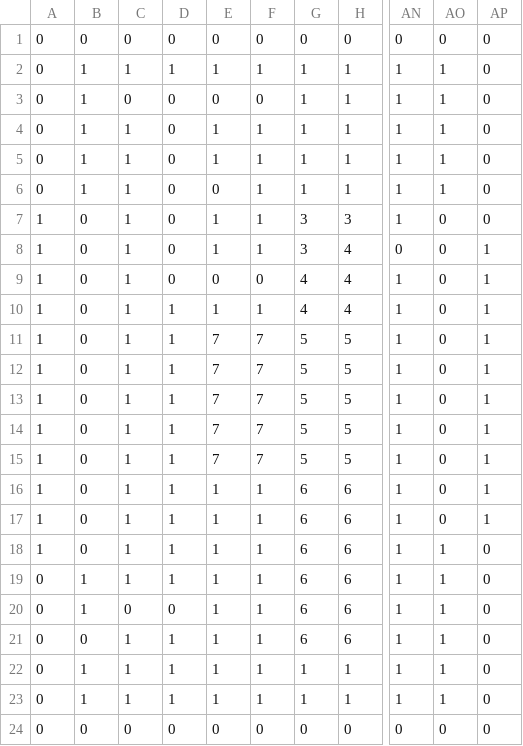
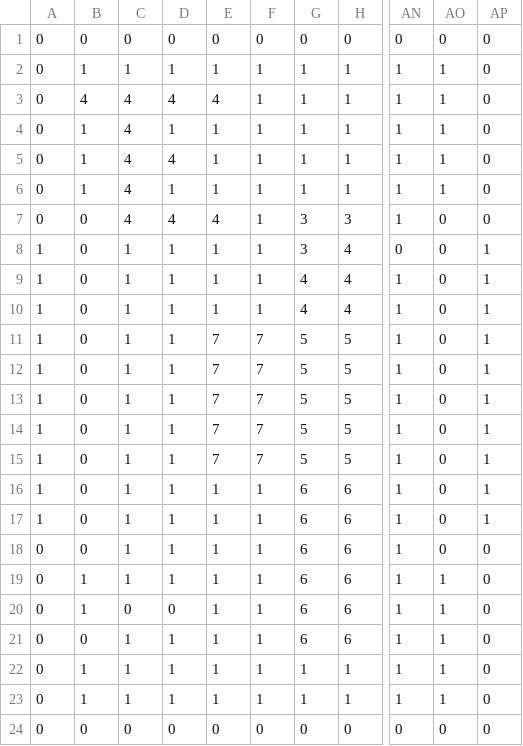
Before and after one commit to jiulen/SP1Group12, a CSV file: SP1Framework/Inventory.csv, drawn as a sheet; only a part is shown, gaps mark what is left out; the diff names each change by its address in the sheet, - before the commit and + after, or states it on an @@ line.

Commit message:
Update Inventory.csv

```diff
--- a/SP1Framework/Inventory.csv
+++ b/SP1Framework/Inventory.csv
-B3: 1
+B3: 4
-C3: 0
+C3: 4
-D3: 0
+D3: 4
-E3: 0
+E3: 4
-F3: 0
+F3: 1
-C4:C7: 1
+C4:C7: 4
-D4: 0
+D4: 1
-D5: 0
+D5: 4
-D6: 0
+D6: 1
-E6: 0
+E6: 1
-A7: 1
+A7: 0
-D7: 0
+D7: 4
-E7: 1
+E7: 4
-D8:D9: 0
+D8:D9: 1
-E9: 0
+E9: 1
-F9: 0
+F9: 1
-A18: 1
+A18: 0
-AO18: 1
+AO18: 0
```
